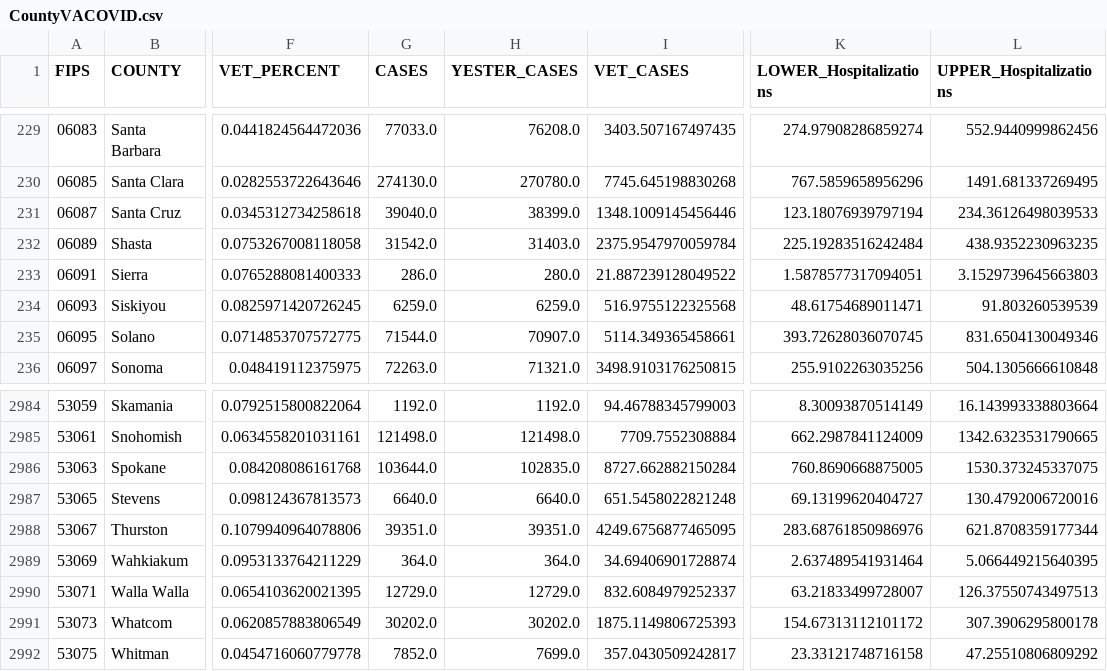
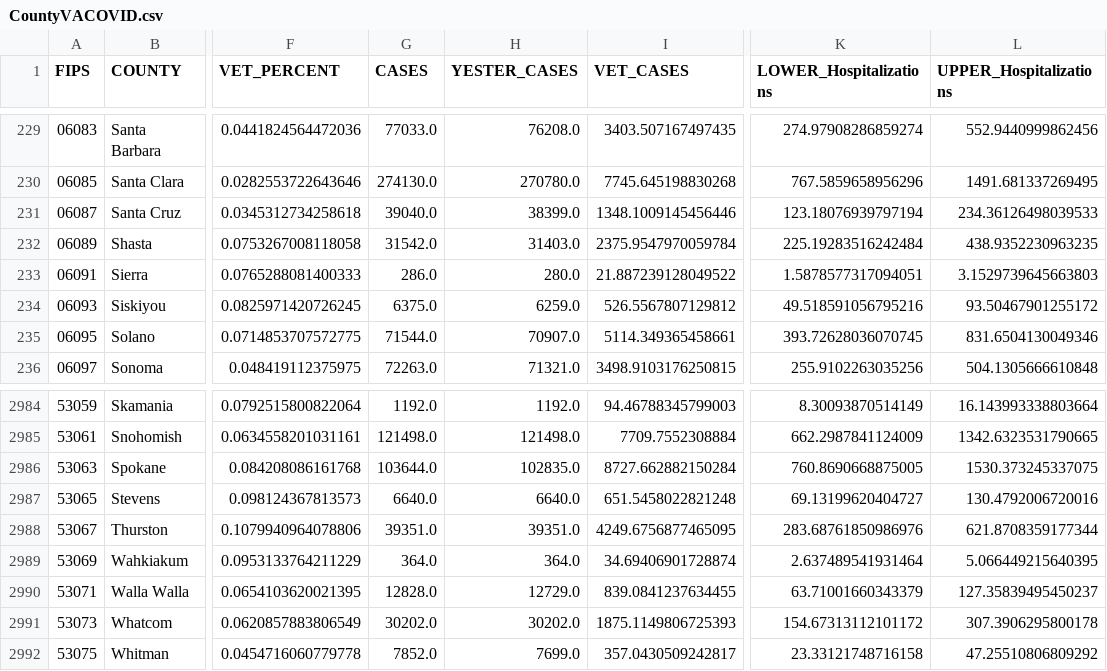
Before and after one commit to Codingfrfun/Covid-automation, a CSV file: CountyVACOVID.csv, drawn as a sheet; only a part is shown, gaps mark what is left out; the diff names each change by its address in the sheet, - before the commit and + after, or states it on an @@ line.

```diff
--- a/CountyVACOVID.csv
+++ b/CountyVACOVID.csv
-G234 (CASES): 6259.0
+G234 (CASES): 6375.0
-I234 (VET_CASES): 516.9755122325568
+I234 (VET_CASES): 526.5567807129812
-K234 (LOWER_Hospitalizations): 48.61754689011471
+K234 (LOWER_Hospitalizations): 49.518591056795216
-L234 (UPPER_Hospitalizations): 91.803260539539
+L234 (UPPER_Hospitalizations): 93.50467901255172
-G2990 (CASES): 12729.0
+G2990 (CASES): 12828.0
-I2990 (VET_CASES): 832.6084979252337
+I2990 (VET_CASES): 839.0841237634455
-K2990 (LOWER_Hospitalizations): 63.21833499728007
+K2990 (LOWER_Hospitalizations): 63.71001660343379
-L2990 (UPPER_Hospitalizations): 126.37550743497513
+L2990 (UPPER_Hospitalizations): 127.35839495450237
```
Also changed, not shown: CCTVAChart2.csv, VAChart.csv.
